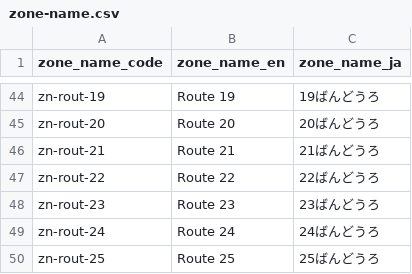
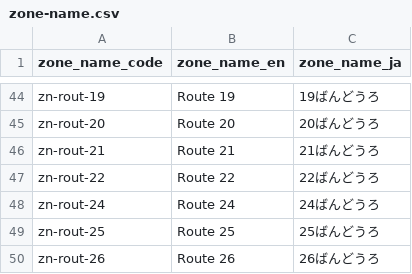
Before and after one commit to morenopilaralejandro/kingin, a CSV file: mysql/csv/zone-name.csv, drawn as a sheet; only a part is shown, gaps mark what is left out; the shorter side is filled out with more unchanged rows; the diff names each change by its address in the sheet, - before the commit and + after, or states it on an @@ line.

Commit message:
loc-rout-39

```diff
--- a/mysql/csv/zone-name.csv
+++ b/mysql/csv/zone-name.csv
-row 48: zn-rout-23 | Route 23 | 23ばんどうろ
```
Also changed, not shown: mysql/csv/zone.csv, 11 other files.
